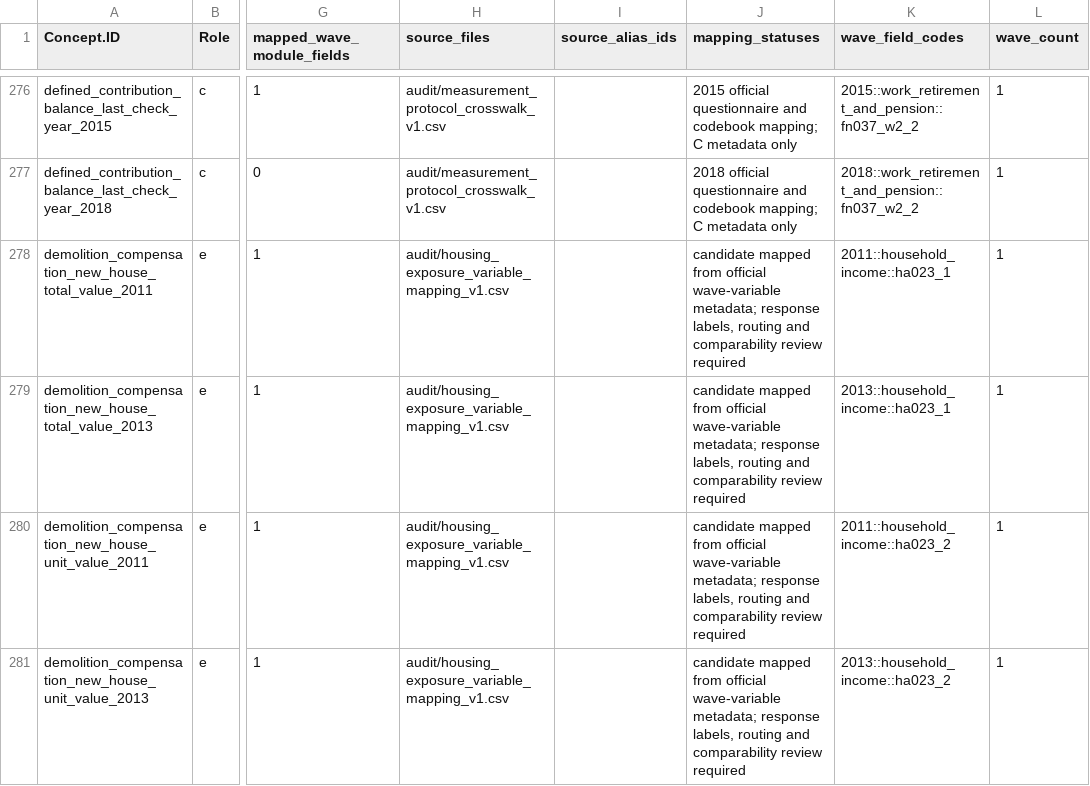
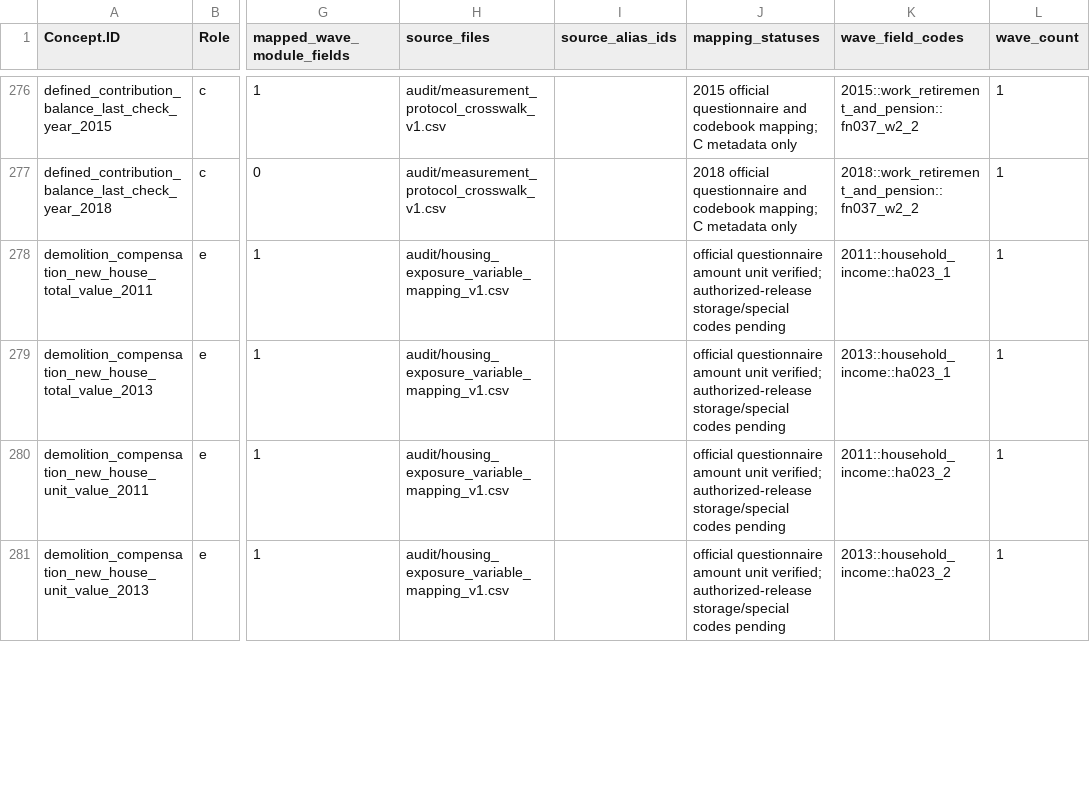
Before and after one commit to calebchu40-gif/charls-exwas-atlas, a CSV file: audit/ep_concept_candidate_summary_v1.csv, drawn as a sheet; only a part is shown, gaps mark what is left out; the diff covers the shown part only; the diff names each change by its address in the sheet, - before the commit and + after, or states it on an @@ line.

```diff
--- a/audit/ep_concept_candidate_summary_v1.csv
+++ b/audit/ep_concept_candidate_summary_v1.csv
-J278:J281 (mapping_statuses): candidate mapped from official wave-variable metadata; response labels, routing and comparability review required
+J278:J281 (mapping_statuses): official questionnaire amount unit verified; authorized-release storage/special codes pending
```
Also changed, not shown: 18 edited cells elsewhere in this file, audit/catalog_role_override_review_v1.csv, audit/charls_atlas_candidate_domain_counts_v0.csv, 28 other files.
